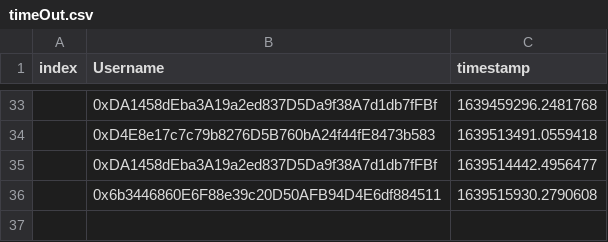
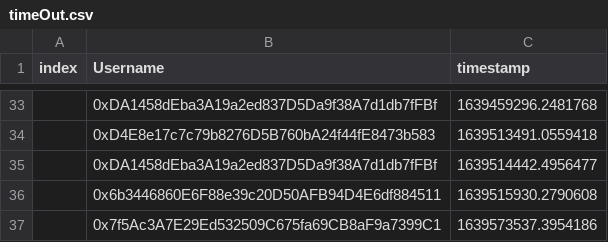
Before and after one commit to timjudge15/timeoutCSV, a CSV file: timeOut.csv, drawn as a sheet; only a part is shown, gaps mark what is left out; the diff names each change by its address in the sheet, - before the commit and + after, or states it on an @@ line.

Commit message:
new commit

```diff
--- a/timeOut.csv
+++ b/timeOut.csv
+row 37:  | 0x7f5Ac3A7E29Ed532509C675fa69CB8aF9a7399C1 | 1639573537.3954186
```
